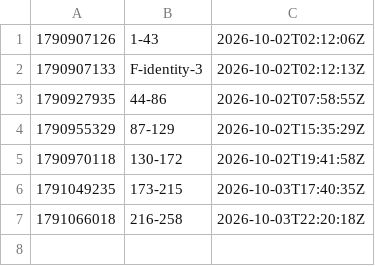
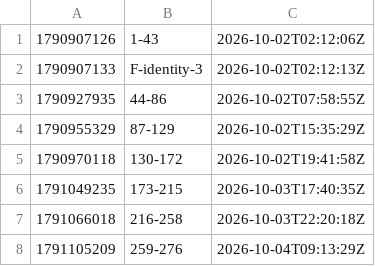
Before and after one commit to danthi123/neural-simulator, a TSV file: research/packets/integration-wave2/waves.tsv, drawn as a sheet; the diff names each change by its address in the sheet, - before the commit and + after, or states it on an @@ line.

```diff
--- a/research/packets/integration-wave2/waves.tsv
+++ b/research/packets/integration-wave2/waves.tsv
+row 8: 1791105209 | 259-276 | 2026-10-04T09:13:29Z
```
Also changed, not shown: 1 other file.
